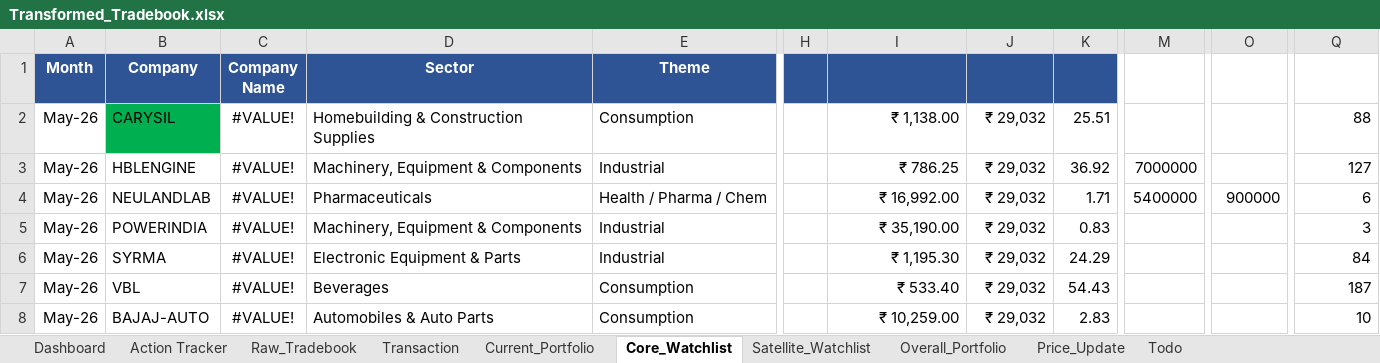
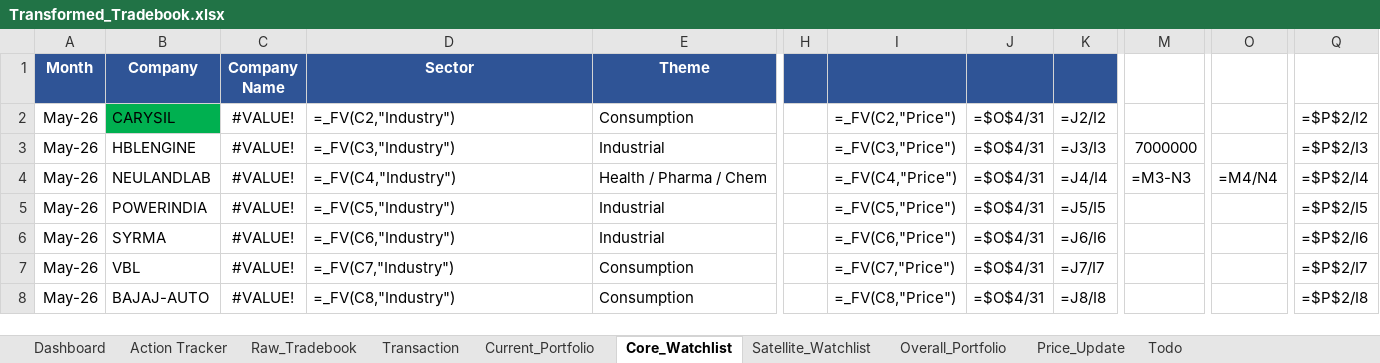
Before and after one commit to murali-1975/stockjournal, an Excel workbook: Transformed_Tradebook.xlsx, sheet Core_Watchlist, drawn as a sheet; only a part is shown, gaps mark what is left out; values as stored, in another font and other column widths than the file's, no borders; formulas without a stored value are shown as written; the diff covers the shown part only; the diff names each change by its address in the sheet, - before the commit and + after, or states it on an @@ line.

```diff
--- a/Transformed_Tradebook.xlsx (sheet Core_Watchlist)
+++ b/Transformed_Tradebook.xlsx (sheet Core_Watchlist)
-D2 (Sector): Homebuilding & Construction Supplies
+D2 (Sector): =_FV(C2,"Industry")
-I2: ₹ 1,138.00
+I2: =_FV(C2,"Price")
-J2:J8: ₹ 29,032
+J2:J8: =$O$4/31
-K2: 25.51
+K2: =J2/I2
-Q2: 88
+Q2: =$P$2/I2
-D3 (Sector): Machinery, Equipment & Components
+D3 (Sector): =_FV(C3,"Industry")
-I3: ₹ 786.25
+I3: =_FV(C3,"Price")
-K3: 36.92
+K3: =J3/I3
-Q3: 127
+Q3: =$P$2/I3
-D4 (Sector): Pharmaceuticals
+D4 (Sector): =_FV(C4,"Industry")
-I4: ₹ 16,992.00
+I4: =_FV(C4,"Price")
-K4: 1.71
+K4: =J4/I4
-M4: 5400000
+M4: =M3-N3
-O4: 900000
+O4: =M4/N4
-Q4: 6
+Q4: =$P$2/I4
-D5 (Sector): Machinery, Equipment & Components
+D5 (Sector): =_FV(C5,"Industry")
-I5: ₹ 35,190.00
+I5: =_FV(C5,"Price")
-K5: 0.83
+K5: =J5/I5
-Q5: 3
+Q5: =$P$2/I5
-D6 (Sector): Electronic Equipment & Parts
+D6 (Sector): =_FV(C6,"Industry")
-I6: ₹ 1,195.30
+I6: =_FV(C6,"Price")
-K6: 24.29
+K6: =J6/I6
-Q6: 84
+Q6: =$P$2/I6
-D7 (Sector): Beverages
+D7 (Sector): =_FV(C7,"Industry")
-I7: ₹ 533.40
+I7: =_FV(C7,"Price")
-K7: 54.43
+K7: =J7/I7
-Q7: 187
+Q7: =$P$2/I7
-D8 (Sector): Automobiles & Auto Parts
+D8 (Sector): =_FV(C8,"Industry")
-I8: ₹ 10,259.00
+I8: =_FV(C8,"Price")
-K8: 2.83
+K8: =J8/I8
-Q8: 10
+Q8: =$P$2/I8
```
Also changed, not shown: 246 edited cells elsewhere in this sheet, sheet Overall_Portfolio, sheet Current_Portfolio, sheet Dashboard, sheet Raw_Tradebook, sheet Satellite_Watchlist, sheet Transaction, 1 more sheet, 2 other files.
